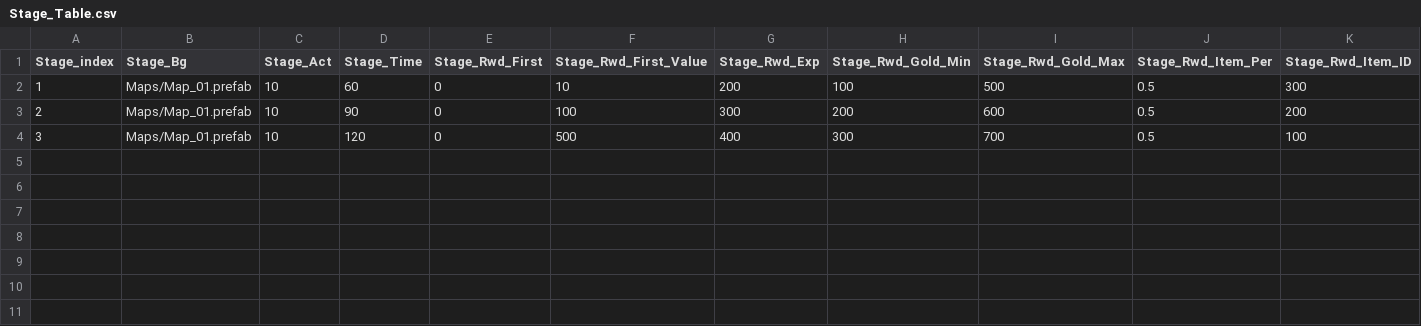
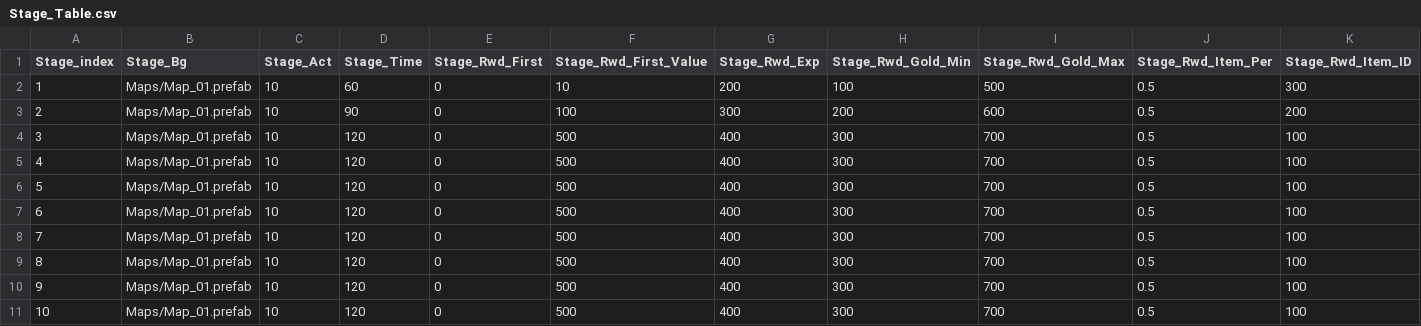
Before and after one commit to wodud1378/castle-hero, a CSV file: CastleHero_Table/Stage_Table.csv, drawn as a sheet; only a part is shown; rows hold the shown columns only; the diff names each change by its address in the sheet, - before the commit and + after, or states it on an @@ line.

```diff
--- a/CastleHero_Table/Stage_Table.csv
+++ b/CastleHero_Table/Stage_Table.csv
+row 5: 4 | Maps/Map_01.prefab | 10 | 120 | 0 | 500 | 400 | 300 | 700 | 0.5 | 100
+row 6: 5 | Maps/Map_01.prefab | 10 | 120 | 0 | 500 | 400 | 300 | 700 | 0.5 | 100
+row 7: 6 | Maps/Map_01.prefab | 10 | 120 | 0 | 500 | 400 | 300 | 700 | 0.5 | 100
+row 8: 7 | Maps/Map_01.prefab | 10 | 120 | 0 | 500 | 400 | 300 | 700 | 0.5 | 100
+row 9: 8 | Maps/Map_01.prefab | 10 | 120 | 0 | 500 | 400 | 300 | 700 | 0.5 | 100
+row 10: 9 | Maps/Map_01.prefab | 10 | 120 | 0 | 500 | 400 | 300 | 700 | 0.5 | 100
+row 11: 10 | Maps/Map_01.prefab | 10 | 120 | 0 | 500 | 400 | 300 | 700 | 0.5 | 100
```
Also changed, not shown: 1 other file.
